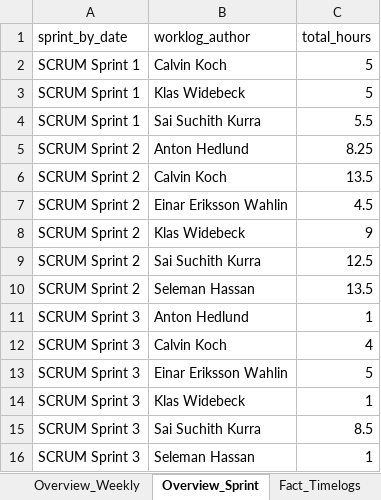
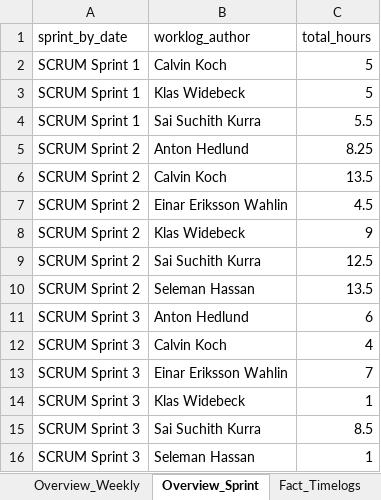
Before and after one commit to calvinkoch00/uppsala_worklog_report, an Excel workbook: sprint_worklog_report.xlsx, sheet Overview_Sprint, drawn as a sheet; values as stored, in another font and other column widths than the file's, no borders; the diff names each change by its address in the sheet, - before the commit and + after, or states it on an @@ line.

```diff
--- a/sprint_worklog_report.xlsx (sheet Overview_Sprint)
+++ b/sprint_worklog_report.xlsx (sheet Overview_Sprint)
-C11 (total_hours): 1
+C11 (total_hours): 6
-C13 (total_hours): 5
+C13 (total_hours): 7
```
Also changed, not shown: sheet Overview_Weekly, sheet Fact_Timelogs, sheet Dim_Issues, 4 other files.
